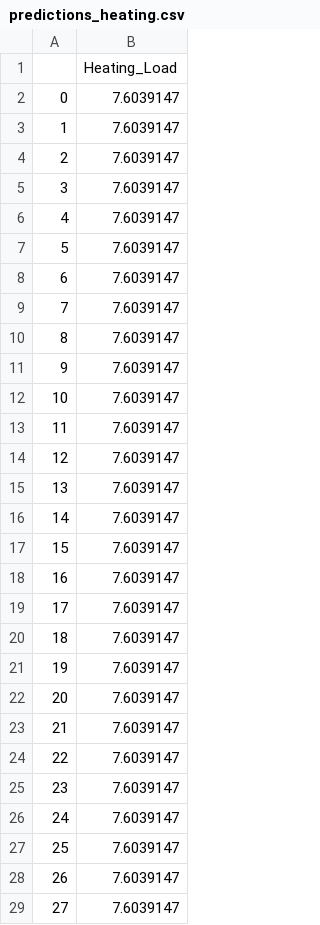
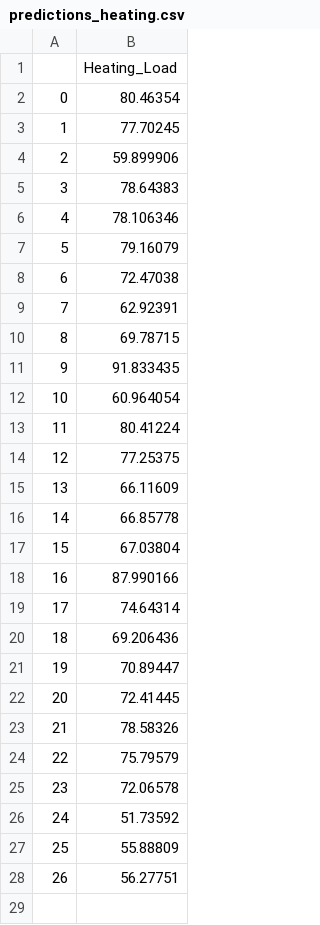
Before and after one commit to Wapity/DeepBIM, a CSV file: Model/Prediction_deep_learning/data/predictions_heating.csv, drawn as a sheet; only a part is shown; the diff covers the shown part only.

Commit message:
Update of keras model with htm

```diff
--- a/Model/Prediction_deep_learning/data/predictions_heating.csv
+++ b/Model/Prediction_deep_learning/data/predictions_heating.csv
@@ -1,29 +1,28 @@
 ,Heating_Load
-0,7.6039147
-1,7.6039147
-2,7.6039147
-3,7.6039147
-4,7.6039147
-5,7.6039147
-6,7.6039147
-7,7.6039147
-8,7.6039147
-9,7.6039147
-10,7.6039147
-11,7.6039147
-12,7.6039147
-13,7.6039147
-14,7.6039147
-15,7.6039147
-16,7.6039147
-17,7.6039147
-18,7.6039147
-19,7.6039147
-20,7.6039147
-21,7.6039147
-22,7.6039147
-23,7.6039147
-24,7.6039147
-25,7.6039147
-26,7.6039147
-27,7.6039147
+0,80.46354
+1,77.70245
+2,59.899906
+3,78.64383
+4,78.106346
+5,79.16079
+6,72.47038
+7,62.92391
+8,69.78715
+9,91.833435
+10,60.964054
+11,80.41224
+12,77.25375
+13,66.11609
+14,66.85778
+15,67.03804
+16,87.990166
+17,74.64314
+18,69.206436
+19,70.89447
+20,72.41445
+21,78.58326
+22,75.79579
+23,72.06578
+24,51.73592
+25,55.88809
+26,56.27751
```
Also changed, not shown: 7 removed rows elsewhere in this file, Model/Prediction_deep_learning/data/predictions_cooling.csv, 7 other files.
